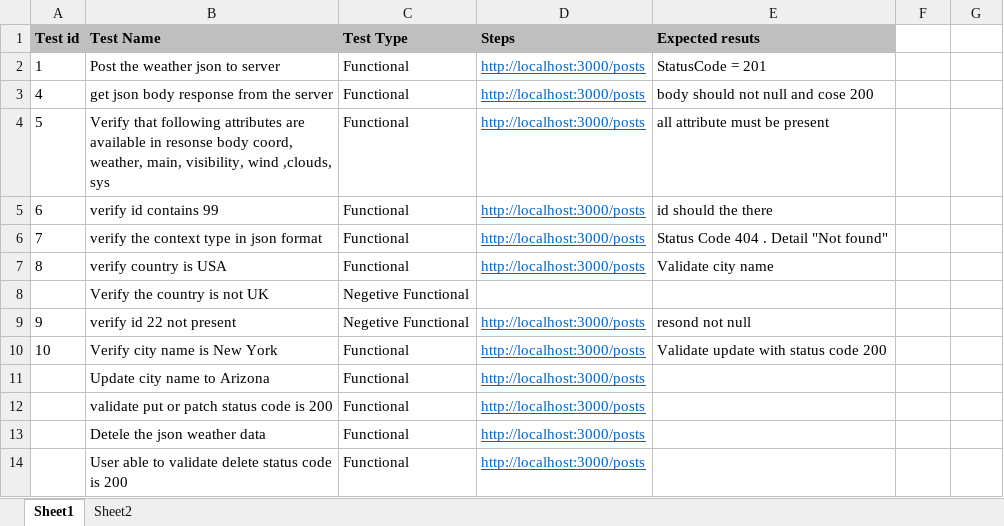
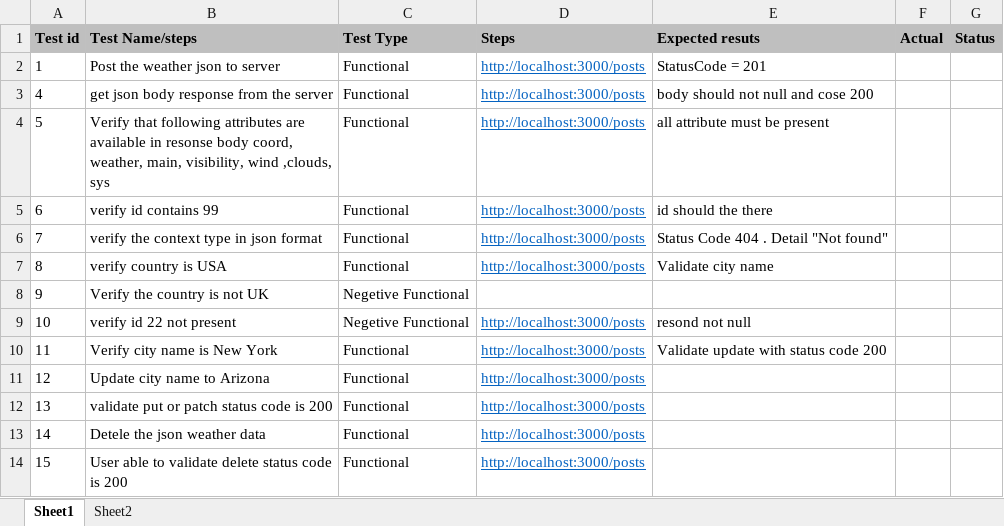
Before and after one commit to ugur2534/RestAssuredAPIAutomation, an Excel workbook: Test cases/API Test cases.xlsx, sheet Sheet1, drawn as a sheet; values as stored, in another font and other column widths than the file's, no borders; the diff names each change by its address in the sheet, - before the commit and + after, or states it on an @@ line.

```diff
--- a/Test cases/API Test cases.xlsx (sheet Sheet1)
+++ b/Test cases/API Test cases.xlsx (sheet Sheet1)
-B1: Test Name
+B1: Test Name/steps
-F1: (empty)
+F1: Actual
-F1:G1 fill: none
+F1:G1 fill: #BFBFBF
-G1: (empty)
+G1: Status
-A8 (Test id): (empty)
+A8 (Test id): 9
-A9 (Test id): 9
+A9 (Test id): 10
-A10 (Test id): 10
+A10 (Test id): 11
-A11 (Test id): (empty)
+A11 (Test id): 12
-A12 (Test id): (empty)
+A12 (Test id): 13
-A13 (Test id): (empty)
+A13 (Test id): 14
-A14 (Test id): (empty)
+A14 (Test id): 15
```
Also changed, not shown: 24 other files.
